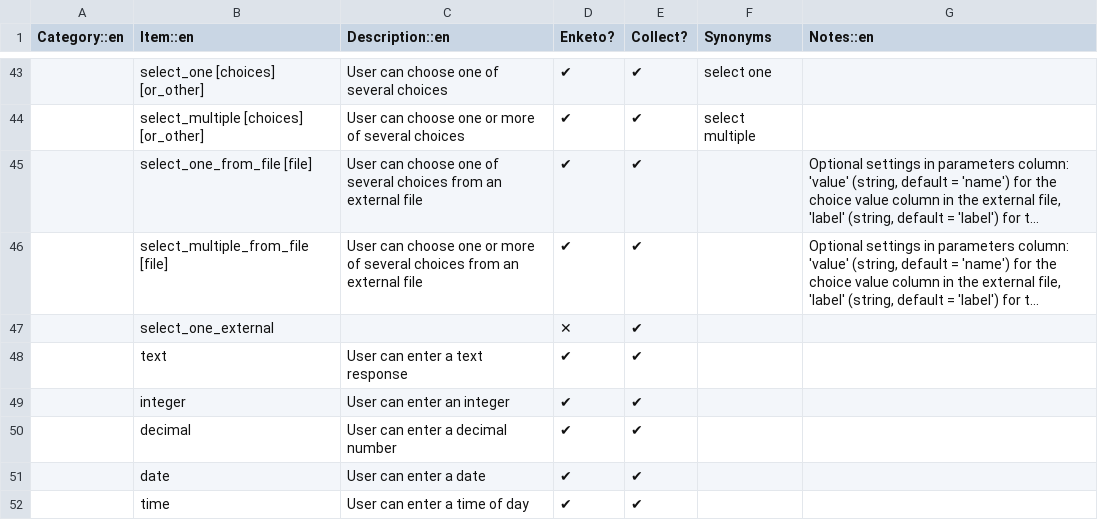
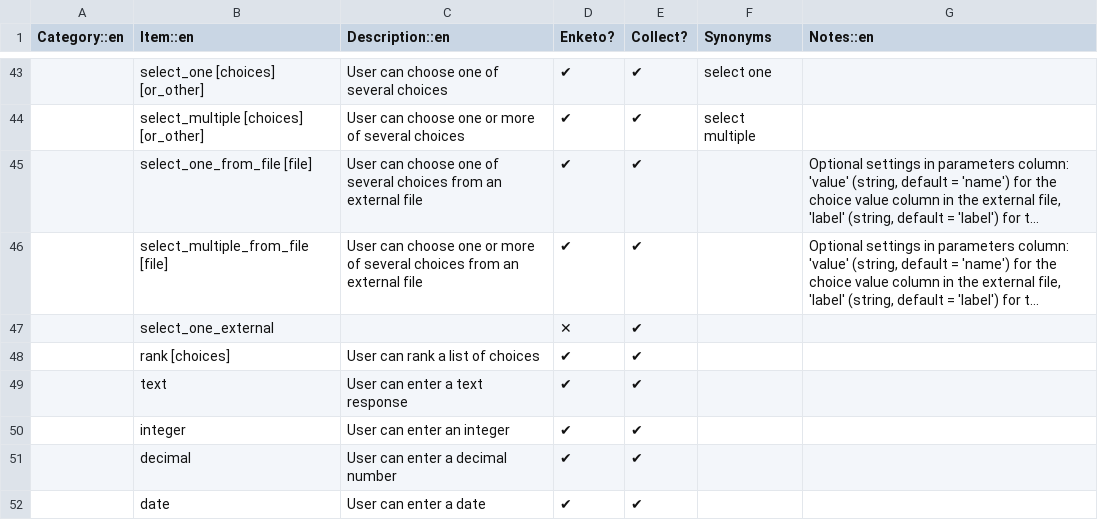
Before and after one commit to XLSForm/xlsform.github.io, a CSV file: _data/survey.csv, drawn as a sheet; only a part is shown, gaps mark what is left out; the shorter side is filled out with more unchanged rows; long unchanged cells end in …; the diff names each change by its address in the sheet, - before the commit and + after, or states it on an @@ line.

Commit message:
add `rank` question type to ref-table (#231)

```diff
--- a/_data/survey.csv
+++ b/_data/survey.csv
+row 48:  | rank [choices] | User can rank a list of choices | ✔ | ✔
```
